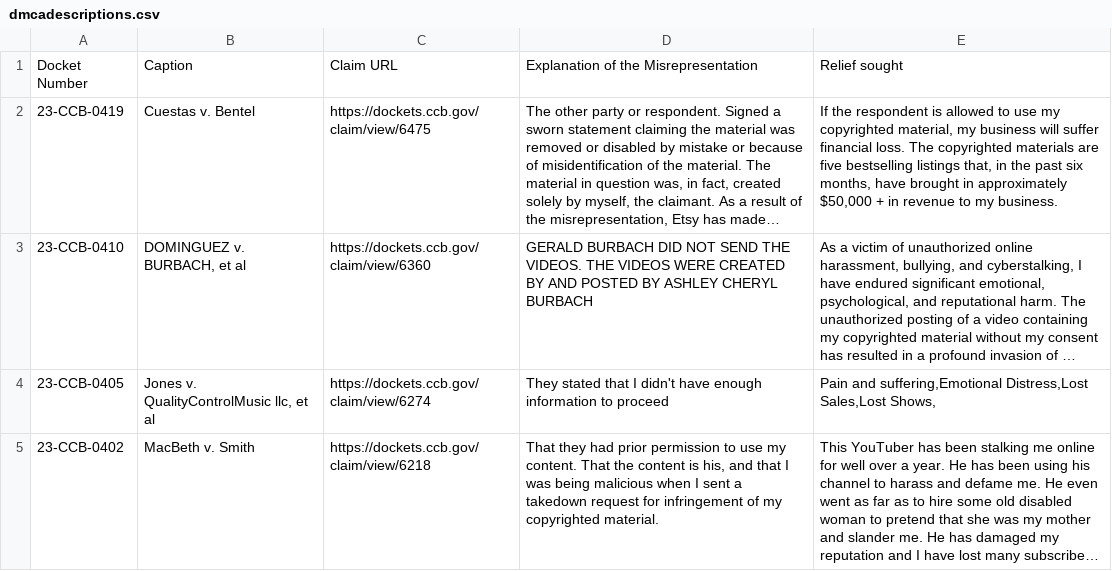
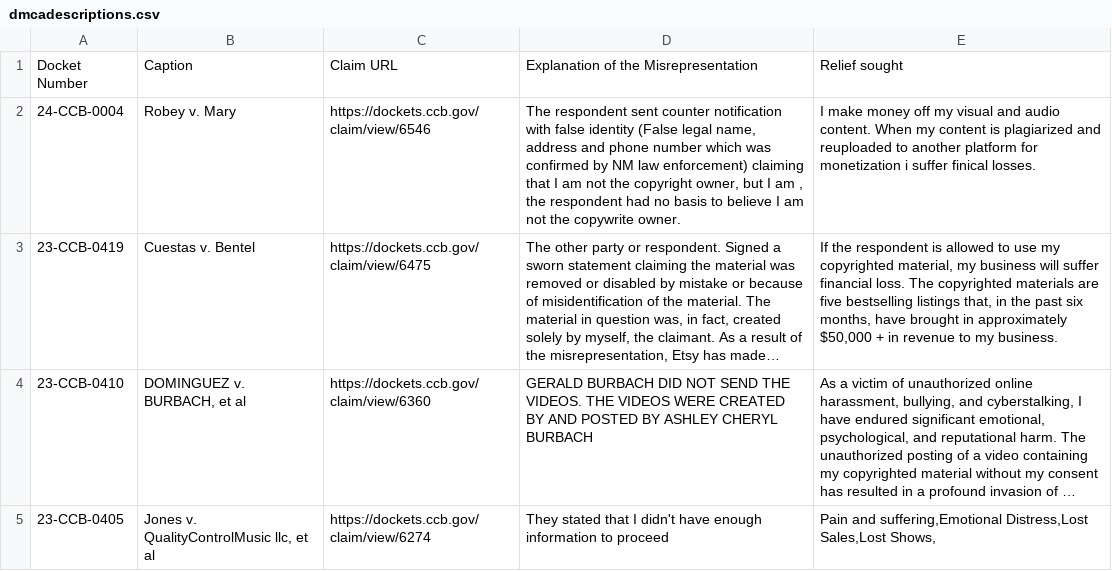
Before and after one commit to bibliobaloney/ccbpublicinfodb, a CSV file: dmcadescriptions.csv, drawn as a sheet; only a part is shown; the shorter side is filled out with more unchanged rows; long unchanged cells end in …; the diff names each change by its address in the sheet, - before the commit and + after, or states it on an @@ line.

```diff
--- a/dmcadescriptions.csv
+++ b/dmcadescriptions.csv
+row 2: 24-CCB-0004 | Robey v. Mary | https://dockets.ccb.gov/claim/view/6546 | The respondent sent counter notification with false identity (False legal name, address and phone number which was confirmed by NM law enforcement) claiming that I am not the copyright owner, but I am , the respondent had no basis to believe I am not the copywrite owner. | I make money off my visual and audio content. When my content is plagiarized and reuploaded to another platform for monetization i suffer finical losses.
```
Also changed, not shown: 4 other files.
